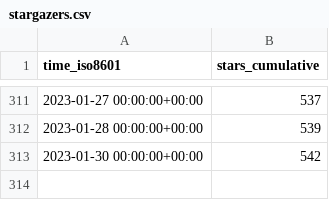
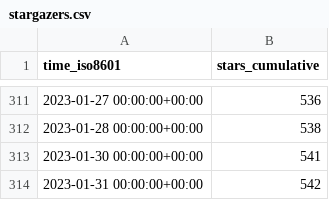
Before and after one commit to weaveworks/weave-gitops, a CSV file: weaveworks/weave-gitops/ghrs-data/stargazers.csv, drawn as a sheet; only a part is shown, gaps mark what is left out; the diff covers the shown part only.

```diff
--- a/weaveworks/weave-gitops/ghrs-data/stargazers.csv
+++ b/weaveworks/weave-gitops/ghrs-data/stargazers.csv
@@ -311,3 +311,4 @@ time_iso8601,stars_cumulative
-2023-01-27 00:00:00+00:00,537
-2023-01-28 00:00:00+00:00,539
-2023-01-30 00:00:00+00:00,542
+2023-01-27 00:00:00+00:00,536
+2023-01-28 00:00:00+00:00,538
+2023-01-30 00:00:00+00:00,541
+2023-01-31 00:00:00+00:00,542
```
Also changed, not shown: 27 edited cells elsewhere in this file.
